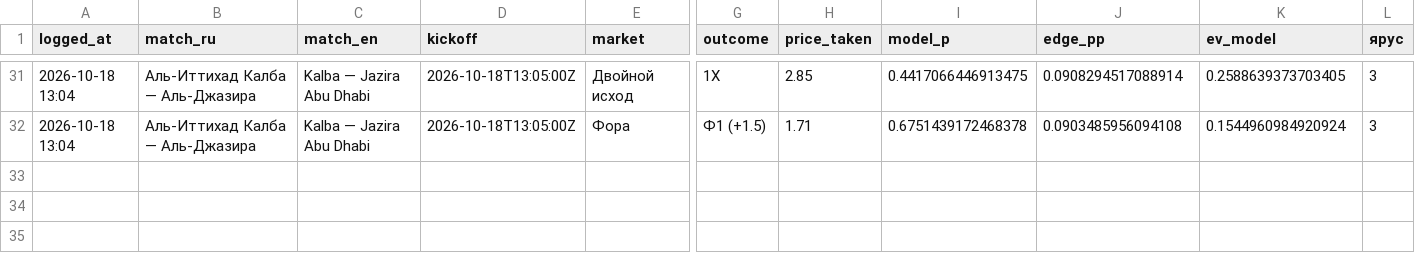
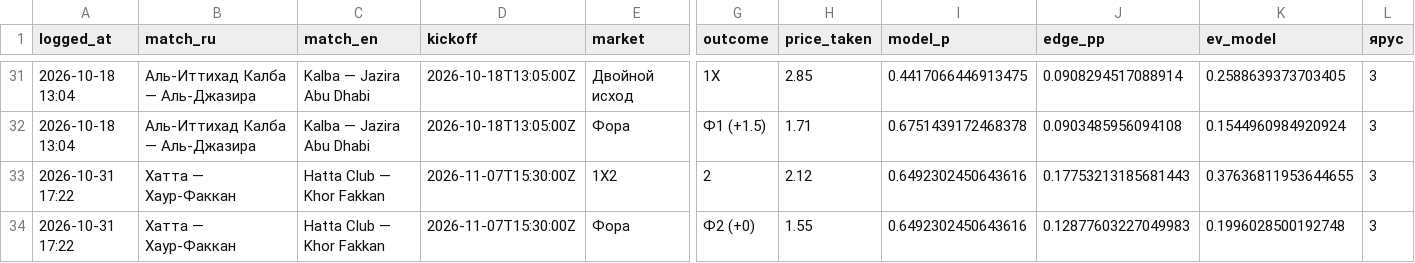
Before and after one commit to keereell/uae-bets, a CSV file: data/bets_log.csv, drawn as a sheet; only a part is shown, gaps mark what is left out; rows hold the shown columns only; the diff names each change by its address in the sheet, - before the commit and + after, or states it on an @@ line.

```diff
--- a/data/bets_log.csv
+++ b/data/bets_log.csv
+row 33: 2026-10-31 17:22 | Хатта — Хаур-Факкан | Hatta Club — Khor Fakkan | 2026-11-07T15:30:00Z | 1X2 | 2 | 2.12 | 0.6492302450643616 | 0.17753213185681443 | 0.37636811953644655 | 3
+row 34: 2026-10-31 17:22 | Хатта — Хаур-Факкан | Hatta Club — Khor Fakkan | 2026-11-07T15:30:00Z | Фора | Ф2 (+0) | 1.55 | 0.6492302450643616 | 0.12877603227049983 | 0.1996028500192748 | 3
```
Also changed, not shown: 1 other file.
